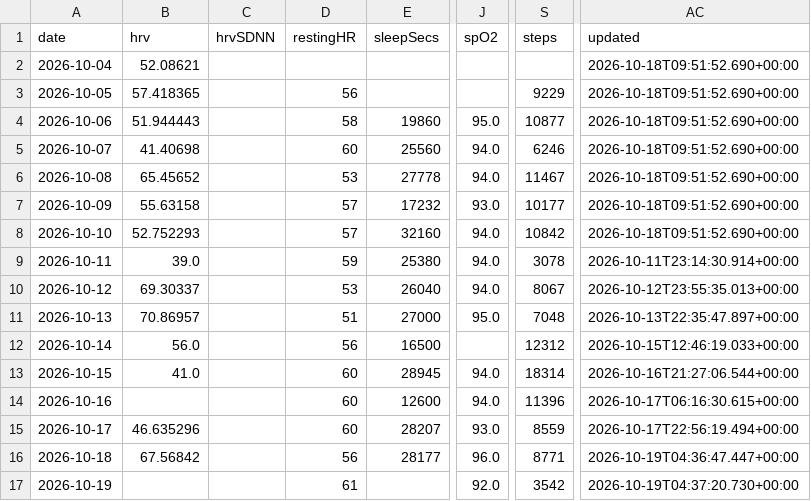
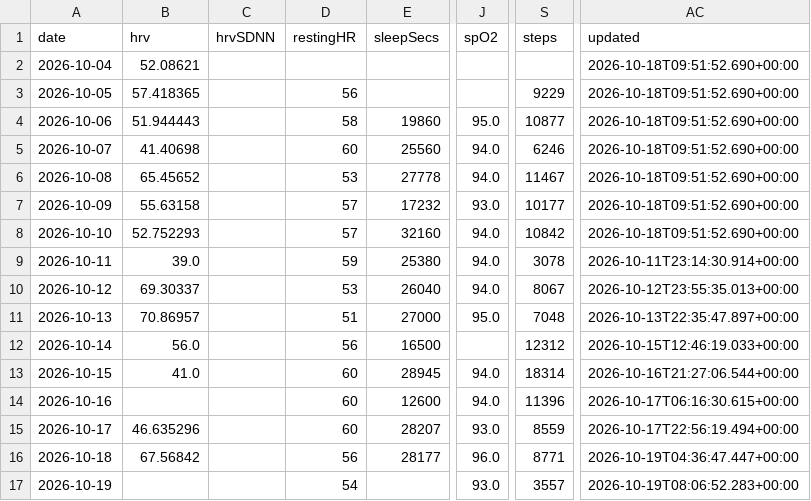
Before and after one commit to CarpetoX/garmin-recovery, a CSV file: recovery.csv, drawn as a sheet; only a part is shown, gaps mark what is left out; the diff names each change by its address in the sheet, - before the commit and + after, or states it on an @@ line.

```diff
--- a/recovery.csv
+++ b/recovery.csv
-D17 (restingHR): 61
+D17 (restingHR): 54
-J17 (spO2): 92.0
+J17 (spO2): 93.0
-S17 (steps): 3542
+S17 (steps): 3557
-AC17 (updated): 2026-10-19T04:37:20.730+00:00
+AC17 (updated): 2026-10-19T08:06:52.283+00:00
```
Also changed, not shown: 4 other files.
